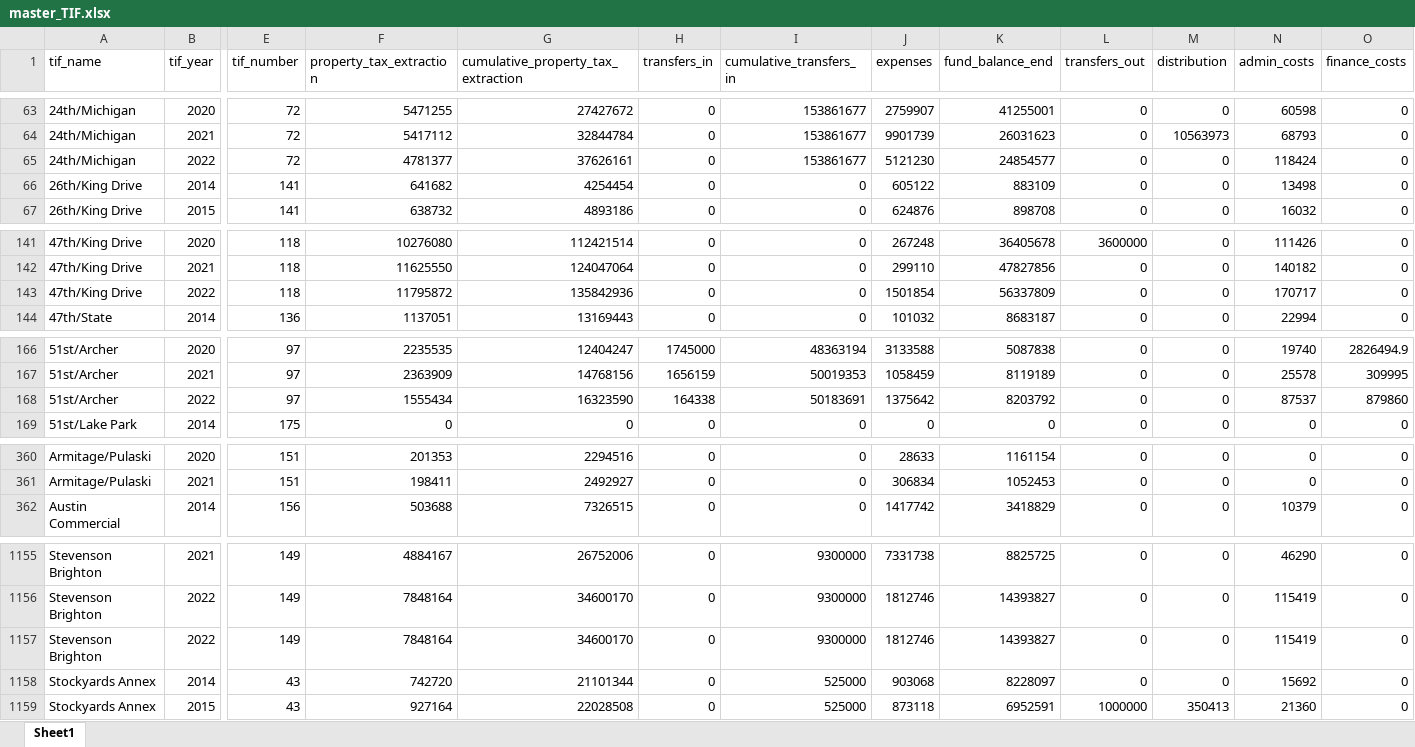
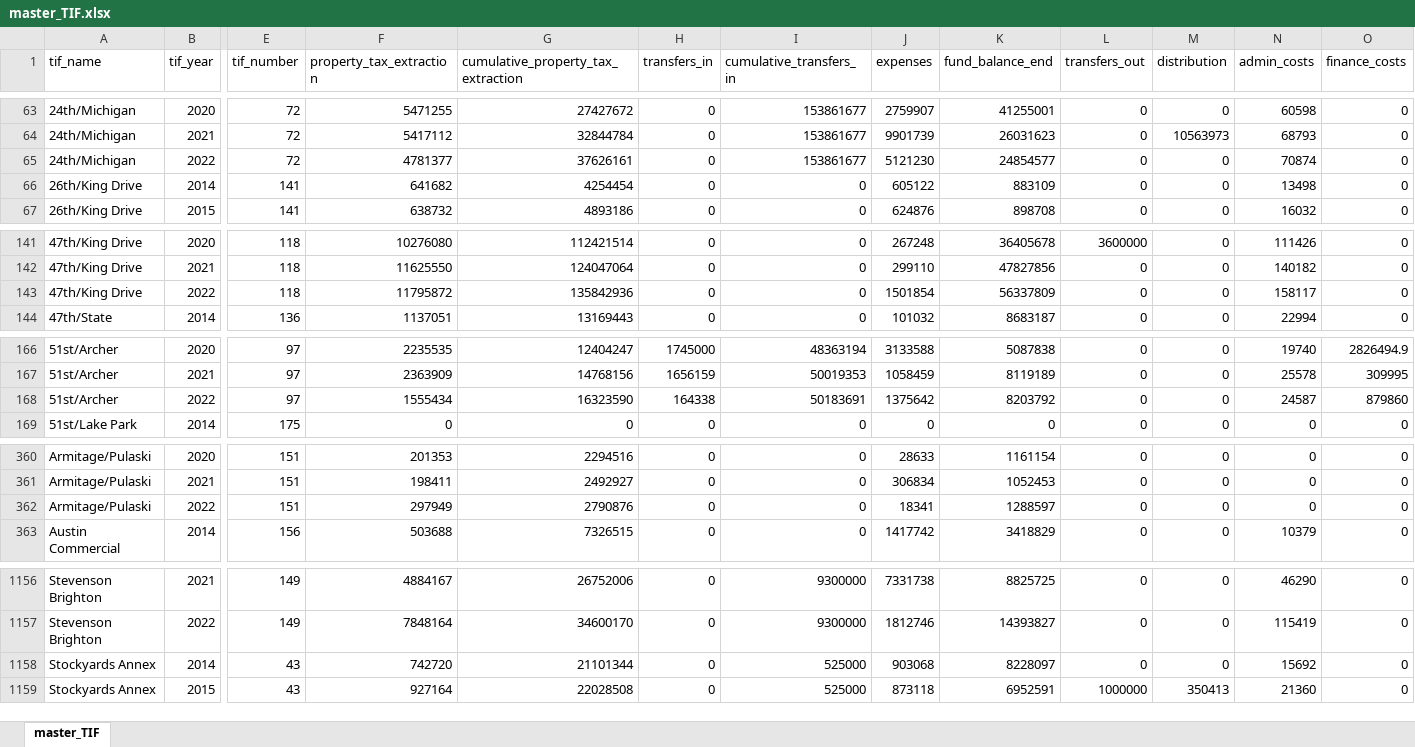
Before and after one commit to willfineberg/chi-tif-parser, an Excel workbook: TIF_PDF_Parsing/csvs/master_TIF.xlsx, sheet master_TIF, drawn as a sheet; only a part is shown, gaps mark what is left out; values as stored, in another font and other column widths than the file's, no borders; removed rows and columns are numbered as before the commit, all else as after; rows hold the shown columns only; the diff covers the shown part only; the diff names each change by its address in the sheet, - before the commit and + after, or states it on an @@ line.

```diff
--- a/TIF_PDF_Parsing/csvs/master_TIF.xlsx (sheet master_TIF)
+++ b/TIF_PDF_Parsing/csvs/master_TIF.xlsx (sheet master_TIF)
-sheet tab: Sheet1
+sheet tab: master_TIF
-N65 (admin_costs): 118424
+N65 (admin_costs): 70874
-N143 (admin_costs): 170717
+N143 (admin_costs): 158117
-N168 (admin_costs): 87537
+N168 (admin_costs): 24587
+row 362: Armitage/Pulaski | 2022 | 151 | 297949 | 2790876 | 0 | 0 | 18341 | 1288597 | 0 | 0 | 0 | 0
-row 1157: Stevenson Brighton | 2022 | 149 | 7848164 | 34600170 | 0 | 9300000 | 1812746 | 14393827 | 0 | 0 | 115419 | 0
```
Also changed, not shown: 17 edited cells elsewhere in this sheet, 1 other file.
